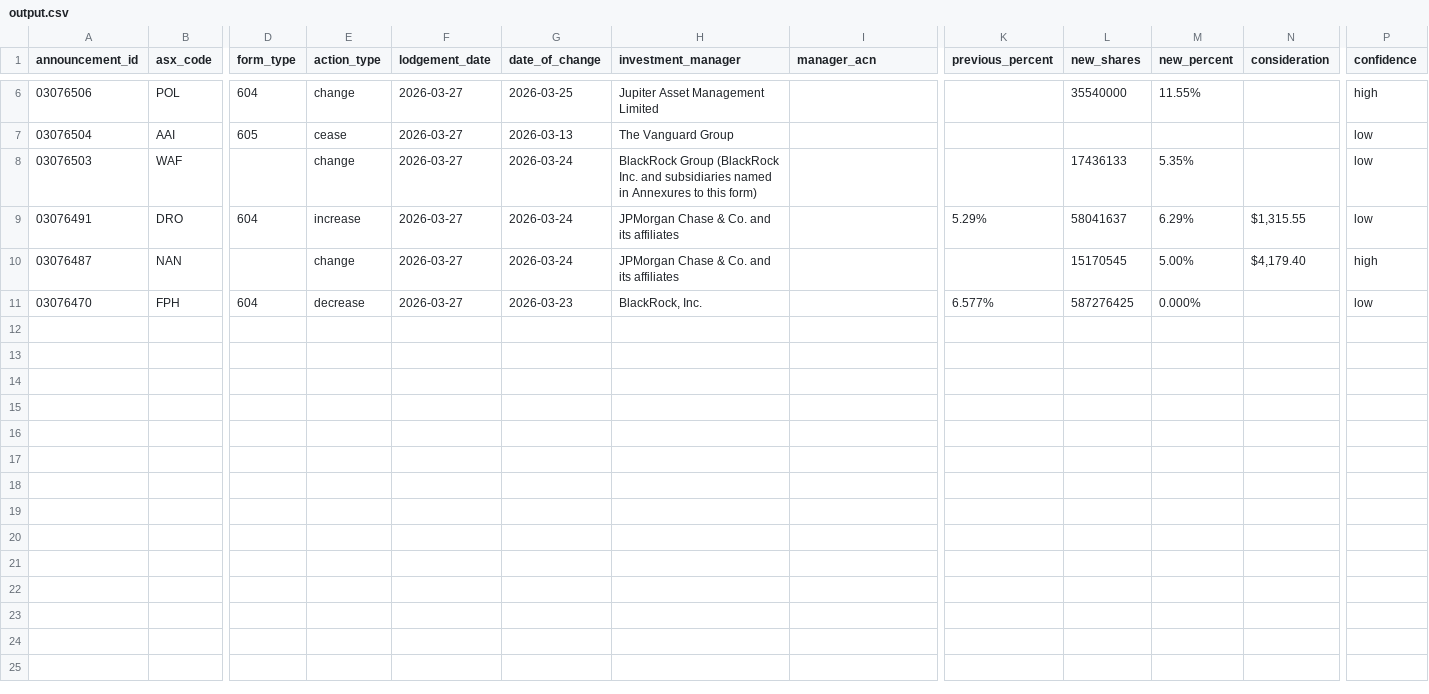
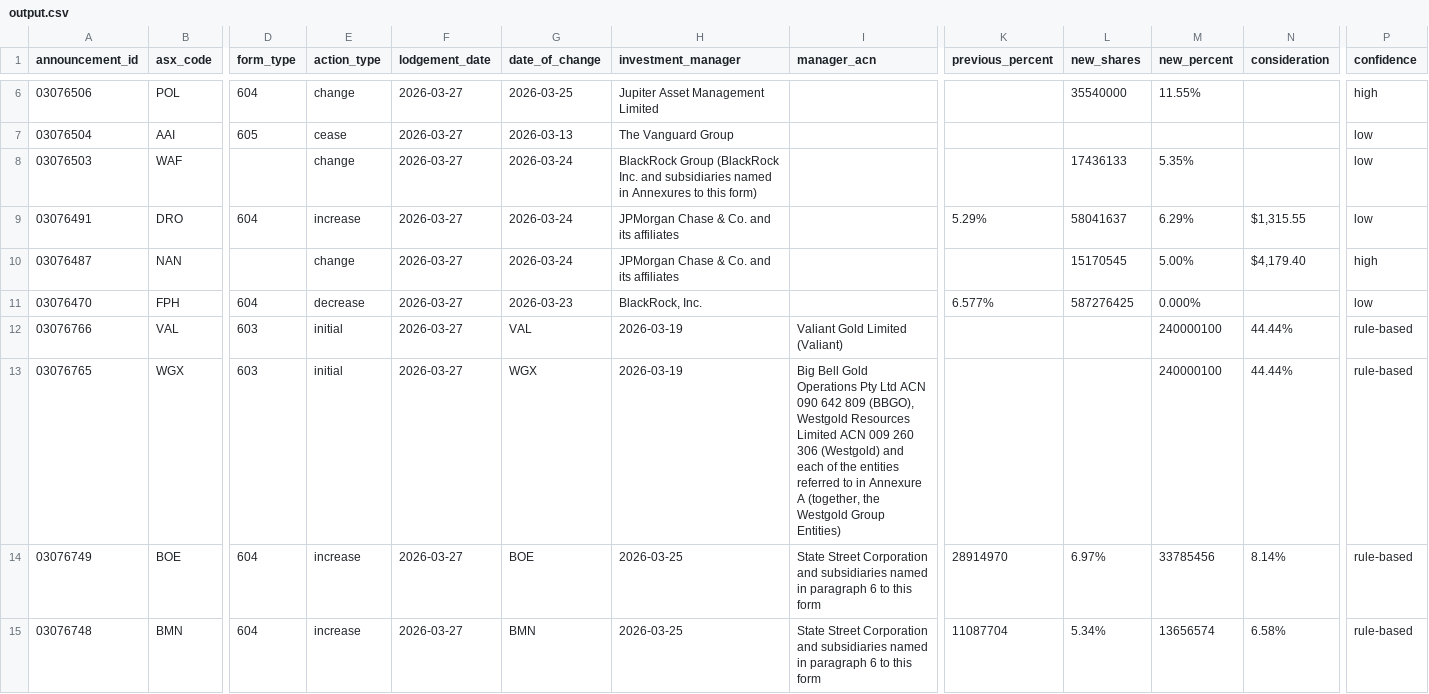
Before and after one commit to duriandaniel/substantials-vibe1, a CSV file: output.csv, drawn as a sheet; only a part is shown, gaps mark what is left out; rows hold the shown columns only; the diff names each change by its address in the sheet, - before the commit and + after, or states it on an @@ line.

```diff
--- a/output.csv
+++ b/output.csv
+row 12: 03076766 | VAL | 603 | initial | 2026-03-27 | VAL | 2026-03-19 | Valiant Gold Limited (Valiant) |  |  | 240000100 | 44.44% | rule-based
+row 13: 03076765 | WGX | 603 | initial | 2026-03-27 | WGX | 2026-03-19 | Big Bell Gold Operations Pty Ltd ACN 090 642 809 (BBGO), Westgold Resources Limited ACN 009 260 306 (Westgold) and each of the entities referred to in Annexure A (together, the Westgold Group Entities) |  |  | 240000100 | 44.44% | rule-based
+row 14: 03076749 | BOE | 604 | increase | 2026-03-27 | BOE | 2026-03-25 | State Street Corporation and subsidiaries named in paragraph 6 to this form | 28914970 | 6.97% | 33785456 | 8.14% | rule-based
+row 15: 03076748 | BMN | 604 | increase | 2026-03-27 | BMN | 2026-03-25 | State Street Corporation and subsidiaries named in paragraph 6 to this form | 11087704 | 5.34% | 13656574 | 6.58% | rule-based
```
Also changed, not shown: 1 other file.
